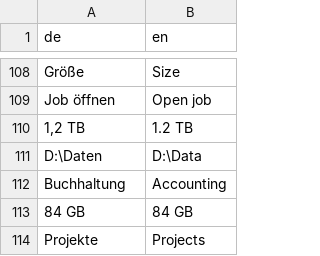
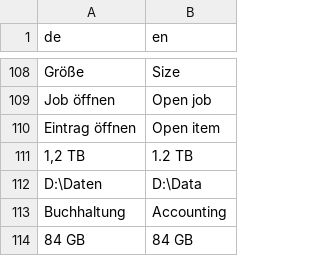
Before and after one commit to JFLibrary/JFLib, a TSV file: apps/datagallery/locales/ui.tsv, drawn as a sheet; only a part is shown, gaps mark what is left out; the shorter side is filled out with more unchanged rows; the diff names each change by its address in the sheet, - before the commit and + after, or states it on an @@ line.

```diff
--- a/apps/datagallery/locales/ui.tsv
+++ b/apps/datagallery/locales/ui.tsv
+row 110: Eintrag öffnen | Open item
```
Also changed, not shown: 2 other files.
